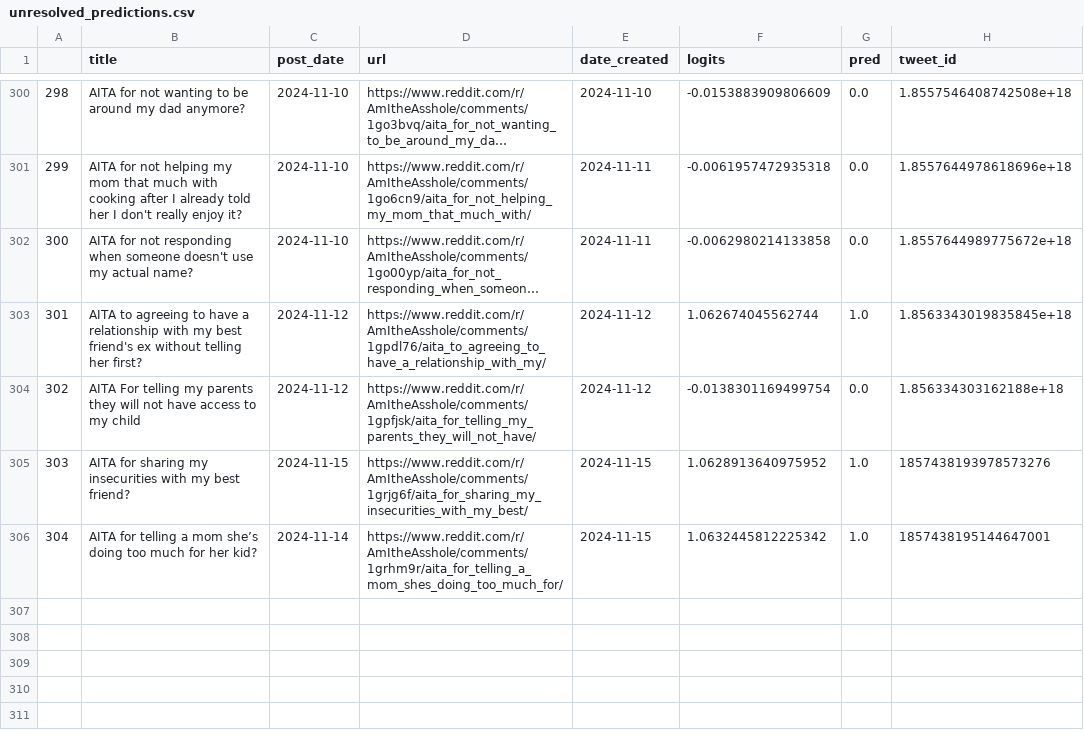
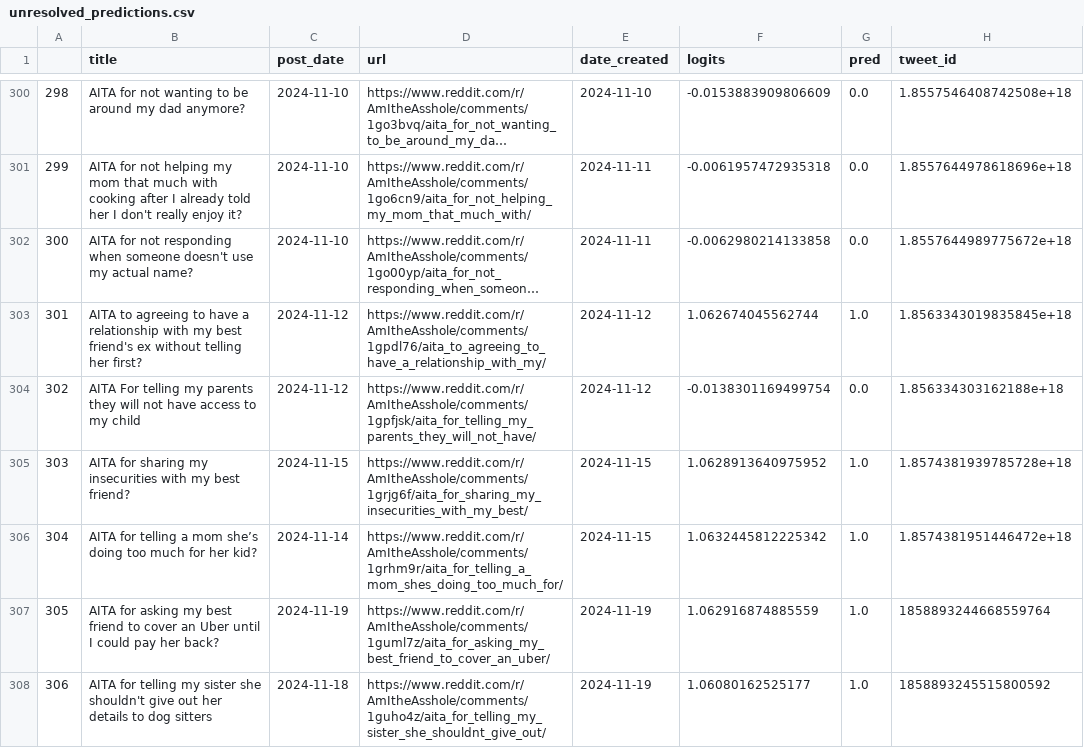
Before and after one commit to walkerped/aita_kaggle_app_tracking, a CSV file: app_tracking/prediction_sheets/unresolved_predictions.csv, drawn as a sheet; only a part is shown, gaps mark what is left out; long unchanged cells end in ….

Commit message:
kaggle update tracking sheets

```diff
--- a/app_tracking/prediction_sheets/unresolved_predictions.csv
+++ b/app_tracking/prediction_sheets/unresolved_predictions.csv
@@ -309,3 +309,5 @@
 302,AITA For telling my parents they will not have access to my child,2024-11-12,https://www.reddit.com/r/AmItheAsshole/comments/1gpfjsk/aita_for_telling_my_parents_they_will_not_have/,2024-11-12,-0.0138301169499754,0.0,1.856334303162188e+18
-303,AITA for sharing my insecurities with my best friend?,2024-11-15,https://www.reddit.com/r/AmItheAsshole/comments/1grjg6f/aita_for_sharing_my_insecurities_with_my_best/,2024-11-15,1.0628913640975952,1.0,1857438193978573276
-304,AITA for telling a mom she’s doing too much for her kid?,2024-11-14,https://www.reddit.com/r/AmItheAsshole/comments/1grhm9r/aita_for_telling_a_mom_shes_doing_too_much_for/,2024-11-15,1.0632445812225342,1.0,1857438195144647001
+303,AITA for sharing my insecurities with my best friend?,2024-11-15,https://www.reddit.com/r/AmItheAsshole/comments/1grjg6f/aita_for_sharing_my_insecurities_with_my_best/,2024-11-15,1.0628913640975952,1.0,1.8574381939785728e+18
+304,AITA for telling a mom she’s doing too much for her kid?,2024-11-14,https://www.reddit.com/r/AmItheAsshole/comments/1grhm9r/aita_for_telling_a_mom_shes_doing_too_much_for/,2024-11-15,1.0632445812225342,1.0,1.8574381951446472e+18
+305,AITA for asking my best friend to cover an Uber until I could pay her back?,2024-11-19,https://www.reddit.com/r/AmItheAsshole/comments/1guml7z/aita_for_asking_my_best_friend_to_cover_an_uber/,2024-11-19,1.062916874885559,1.0,1858893244668559764
+306,AITA for telling my sister she shouldn't give out her details to dog sitters ,2024-11-18,https://www.reddit.com/r/AmItheAsshole/comments/1guho4z/aita_for_telling_my_sister_she_shouldnt_give_out/,2024-11-19,1.06080162525177,1.0,1858893245515800592
```
Also changed, not shown: 6 other files.
